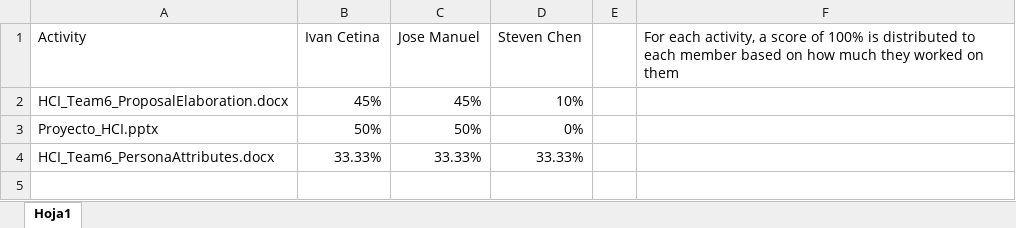
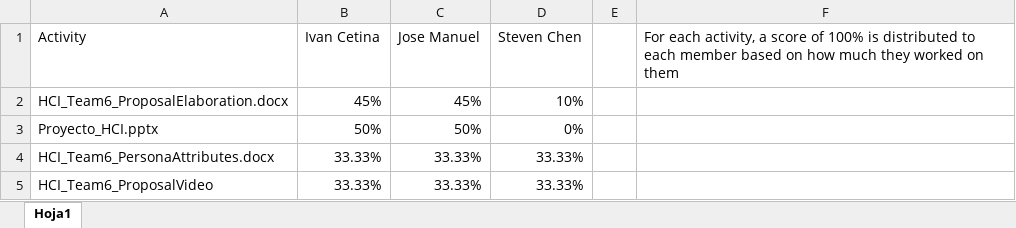
Before and after one commit to StevenChenZhen/HCI_Team6, an Excel workbook: HCI_Team6_ScoreTablet.xlsx, sheet Hoja1, drawn as a sheet; values as stored, in another font and other column widths than the file's, no borders; the diff names each change by its address in the sheet, - before the commit and + after, or states it on an @@ line.

Commit message:
Update HCI_Team6_ScoreTablet.xlsx

```diff
--- a/HCI_Team6_ScoreTablet.xlsx (sheet Hoja1)
+++ b/HCI_Team6_ScoreTablet.xlsx (sheet Hoja1)
+row 5: HCI_Team6_ProposalVideo | 33.33% | 33.33% | 33.33%
```
